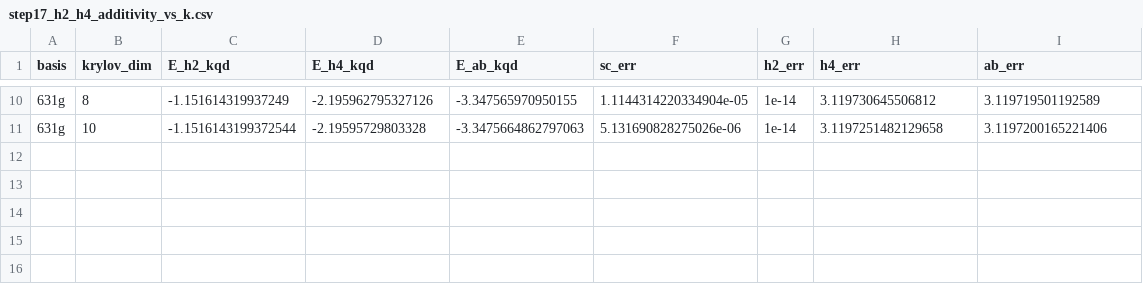
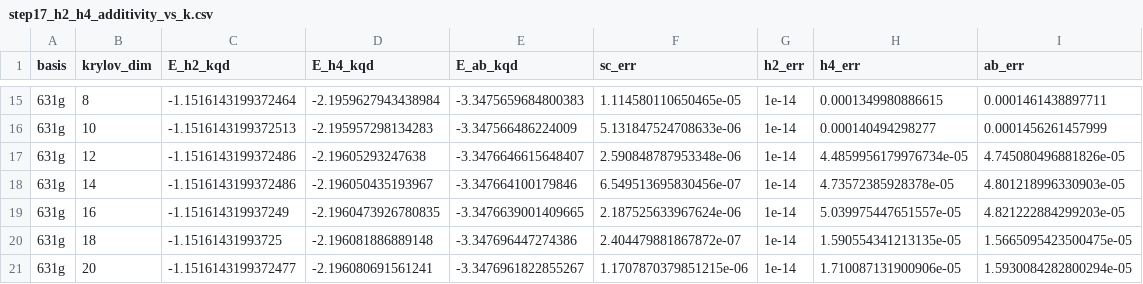
Before and after one commit to PrabhavD/qkd-size-consistency, a CSV file: output/krylov_h2_exact_sc_figures/step17_h2_h4_additivity_vs_k.csv, drawn as a sheet; only a part is shown, gaps mark what is left out; addresses are those after the commit; the diff covers the shown part only; the diff names each change by its address in the sheet, - before the commit and + after, or states it on an @@ line.

Commit message:
Updated plots and CSV values for Step 17 with sweeps of k_dim = 20

```diff
--- a/output/krylov_h2_exact_sc_figures/step17_h2_h4_additivity_vs_k.csv
+++ b/output/krylov_h2_exact_sc_figures/step17_h2_h4_additivity_vs_k.csv
-C15 (E_h2_kqd): -1.151614319937249
+C15 (E_h2_kqd): -1.1516143199372464
-D15 (E_h4_kqd): -2.195962795327126
+D15 (E_h4_kqd): -2.1959627943438984
-E15 (E_ab_kqd): -3.347565970950155
+E15 (E_ab_kqd): -3.3475659684800383
-F15 (sc_err): 1.1144314220334904e-05
+F15 (sc_err): 1.114580110650465e-05
-H15 (h4_err): 3.119730645506812
+H15 (h4_err): 0.0001349980886615
-I15 (ab_err): 3.119719501192589
+I15 (ab_err): 0.0001461438897711
-C16 (E_h2_kqd): -1.1516143199372544
+C16 (E_h2_kqd): -1.1516143199372513
-D16 (E_h4_kqd): -2.19595729803328
+D16 (E_h4_kqd): -2.195957298134283
-E16 (E_ab_kqd): -3.3475664862797063
+E16 (E_ab_kqd): -3.347566486224009
-F16 (sc_err): 5.131690828275026e-06
+F16 (sc_err): 5.131847524708633e-06
-H16 (h4_err): 3.1197251482129658
+H16 (h4_err): 0.000140494298277
-I16 (ab_err): 3.1197200165221406
+I16 (ab_err): 0.0001456261457999
+row 17: 631g | 12 | -1.1516143199372486 | -2.19605293247638 | -3.3476646615648407 | 2.590848787953348e-06 | 1e-14 | 4.4859956179976734e-05 | 4.745080496881826e-05
+row 18: 631g | 14 | -1.1516143199372486 | -2.196050435193967 | -3.347664100179846 | 6.549513695830456e-07 | 1e-14 | 4.73572385928378e-05 | 4.801218996330903e-05
+row 19: 631g | 16 | -1.151614319937249 | -2.1960473926780835 | -3.3476639001409665 | 2.187525633967624e-06 | 1e-14 | 5.039975447651557e-05 | 4.821222884299203e-05
+row 20: 631g | 18 | -1.15161431993725 | -2.196081886889148 | -3.347696447274386 | 2.404479881867872e-07 | 1e-14 | 1.590554341213135e-05 | 1.5665095423500475e-05
+row 21: 631g | 20 | -1.1516143199372477 | -2.196080691561241 | -3.3476961822855267 | 1.1707870379851215e-06 | 1e-14 | 1.710087131900906e-05 | 1.5930084282800294e-05
```
Also changed, not shown: 8 added rows, 3 removed rows and 25 edited cells elsewhere in this file, 1 other file.
